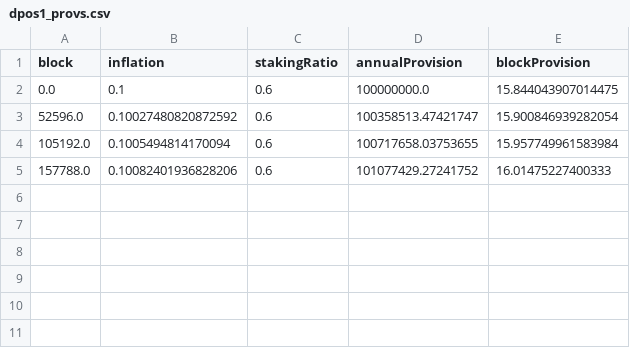
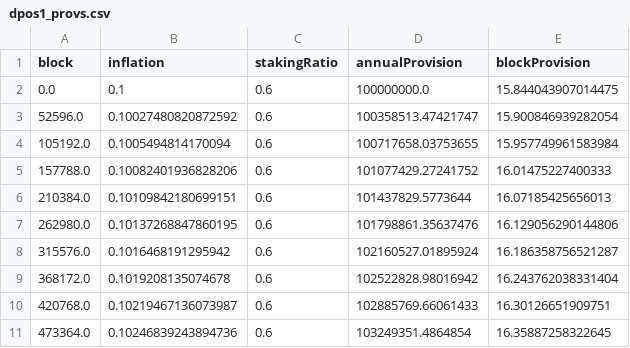
Before and after one commit to D3LAB-DAO/DPoQS-simulator, a CSV file: logs/dpos1_provs.csv, drawn as a sheet.

```diff
--- a/logs/dpos1_provs.csv
+++ b/logs/dpos1_provs.csv
@@ -5 +5,7 @@ block,inflation,stakingRatio,annualProvision,blockProvision
 157788.0,0.10082401936828206,0.6,101077429.27241752,16.01475227400333
+210384.0,0.10109842180699151,0.6,101437829.5773644,16.07185425656013
+262980.0,0.10137268847860195,0.6,101798861.35637476,16.129056290144806
+315576.0,0.1016468191295942,0.6,102160527.01895924,16.186358756521287
+368172.0,0.1019208135074678,0.6,102522828.98016942,16.243762038331404
+420768.0,0.10219467136073987,0.6,102885769.66061433,16.30126651909751
+473364.0,0.10246839243894736,0.6,103249351.4864854,16.35887258322645
```
Also changed, not shown: logs/dpos1_state.csv, 10 other files.
